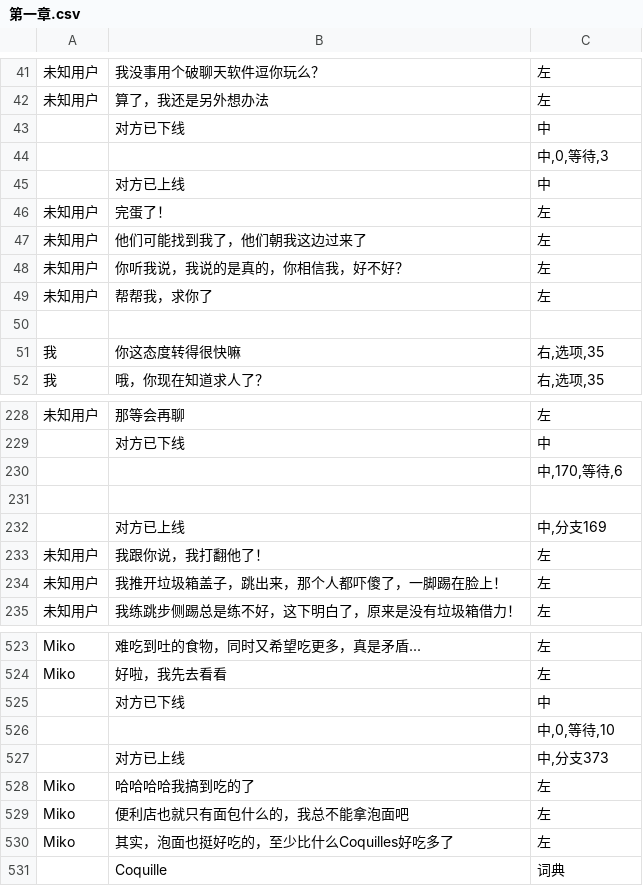
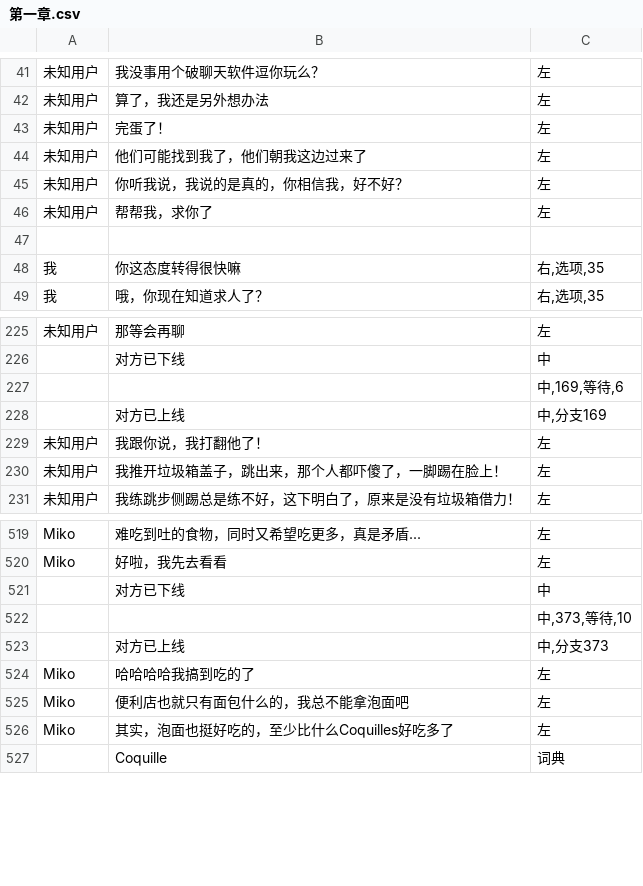
Before and after one commit to autumn-moon-py/miko, a CSV file: assets/story/第一章.csv, drawn as a sheet; only a part is shown, gaps mark what is left out.

```diff
--- a/assets/story/第一章.csv
+++ b/assets/story/第一章.csv
@@ -42,5 +42,2 @@
 未知用户,算了，我还是另外想办法,左
-,对方已下线,中
-,,"中,0,等待,3"
-,对方已上线,中
 未知用户,完蛋了！,左
@@ -229,4 +226,3 @@
 ,对方已下线,中
-,,"中,170,等待,6"
-,,
+,,"中,169,等待,6"
 ,对方已上线,"中,分支169"
@@ -525,3 +521,3 @@ Miko,好啦，我先去看看,左
 ,对方已下线,中
-,,"中,0,等待,10"
+,,"中,373,等待,10"
 ,对方已上线,"中,分支373"
```
Also changed, not shown: assets/story/番外三.csv, assets/story/第三章.csv, 23 other files.
